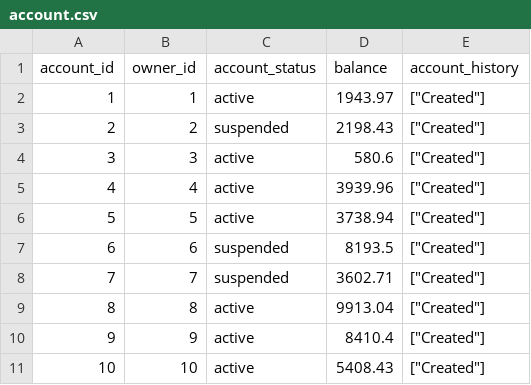
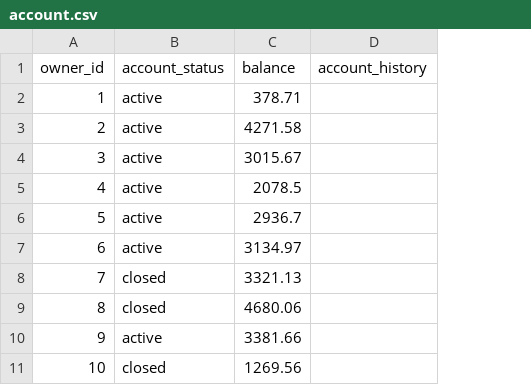
Before and after one commit to uy-seng/cs4347-group-project, a CSV file: data/account.csv, drawn as a sheet; removed rows and columns are numbered as before the commit, all else as after; the diff names each change by its address in the sheet, - before the commit and + after, or states it on an @@ line.

```diff
--- a/data/account.csv
+++ b/data/account.csv
-column A (account_id), rows 2-11: 1 | 2 | 3 | 4 | 5 | 6 | 7 | 8 | 9 | 10
-C2 (balance): 1943.97
+C2 (balance): 378.71
-D2:D11 (account_history): ["Created"]
+D2:D11 (account_history): (empty)
-B3 (account_status): suspended
+B3 (account_status): active
-C3 (balance): 2198.43
+C3 (balance): 4271.58
-C4 (balance): 580.6
+C4 (balance): 3015.67
-C5 (balance): 3939.96
+C5 (balance): 2078.5
-C6 (balance): 3738.94
+C6 (balance): 2936.7
-B7 (account_status): suspended
+B7 (account_status): active
-C7 (balance): 8193.5
+C7 (balance): 3134.97
-B8 (account_status): suspended
+B8 (account_status): closed
-C8 (balance): 3602.71
+C8 (balance): 3321.13
-B9 (account_status): active
+B9 (account_status): closed
-C9 (balance): 9913.04
+C9 (balance): 4680.06
-C10 (balance): 8410.4
+C10 (balance): 3381.66
-B11 (account_status): active
+B11 (account_status): closed
-C11 (balance): 5408.43
+C11 (balance): 1269.56
```
Also changed, not shown: data/bank_deposit.csv, data/bank_transfer.csv, 5 other files.
